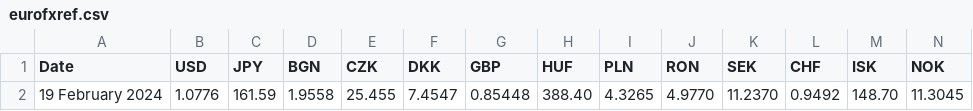
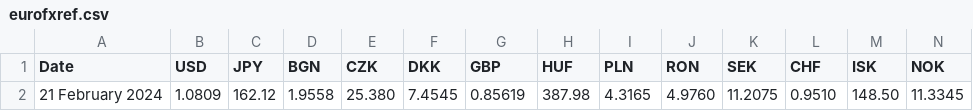
Before and after one commit to alexprengere/currencyconverter, a CSV file: currency_converter/eurofxref.csv, drawn as a sheet; only a part is shown; removed rows and columns are numbered as before the commit, all else as after; rows hold the shown columns only; the diff names each change by its address in the sheet, - before the commit and + after, or states it on an @@ line.

Commit message:
Update data

```diff
--- a/currency_converter/eurofxref.csv
+++ b/currency_converter/eurofxref.csv
-row 2: 19 February 2024 | 1.0776 | 161.59 | 1.9558 | 25.455 | 7.4547 | 0.85448 | 388.40 | 4.3265 | 4.9770 | 11.2370 | 0.9492 | 148.70 | 11.3045
+row 2: 21 February 2024 | 1.0809 | 162.12 | 1.9558 | 25.380 | 7.4545 | 0.85619 | 387.98 | 4.3165 | 4.9760 | 11.2075 | 0.9510 | 148.50 | 11.3345
```
Also changed, not shown: 1 other file.
